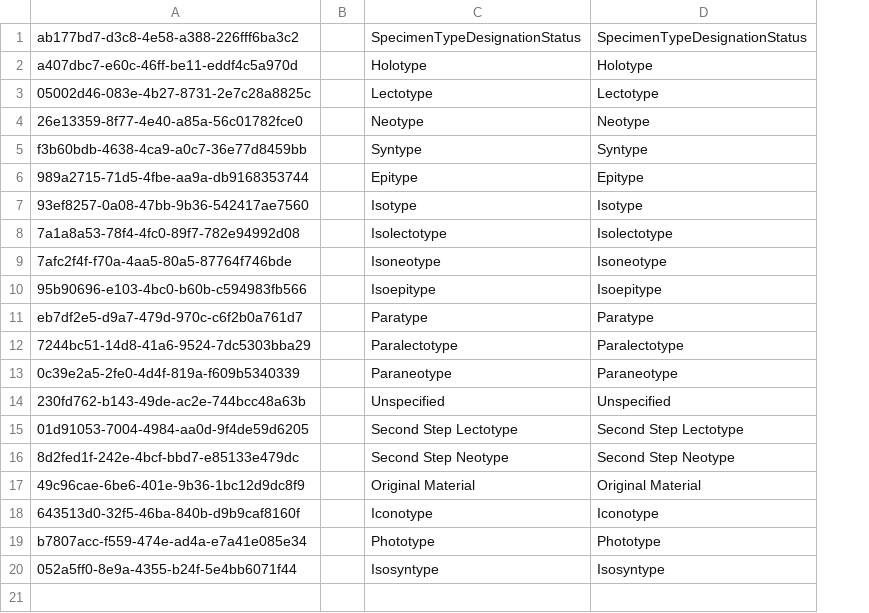
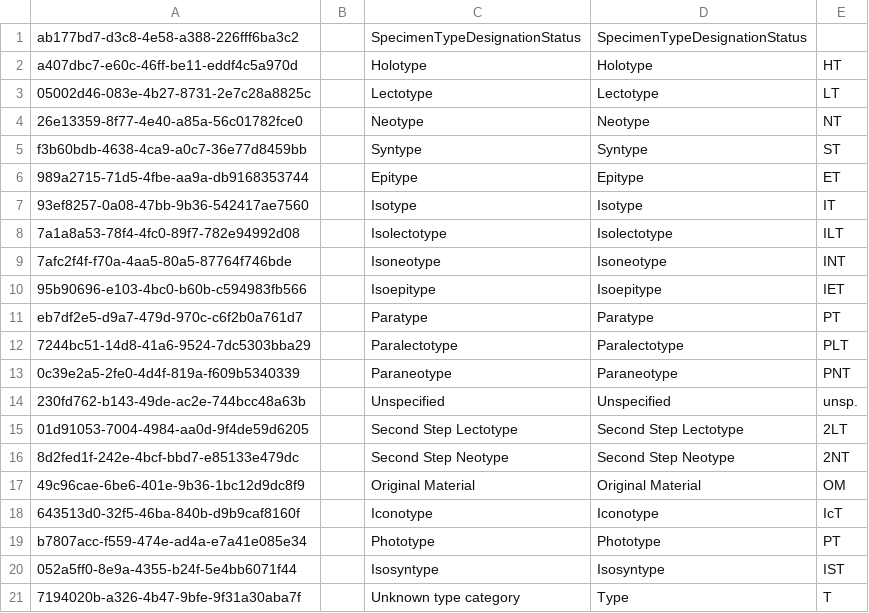
Before and after one commit to cybertaxonomy/cdmlib, a CSV file: cdmlib-model/src/main/resources/terms/SpecimenTypeDesignationStatus.csv, drawn as a sheet; the diff names each change by its address in the sheet, - before the commit and + after, or states it on an @@ line.

Commit message:
Abbreviated labels for SpecimenTypeDesignationStatus.csv and new unknown status (see also #2395)

```diff
--- a/cdmlib-model/src/main/resources/terms/SpecimenTypeDesignationStatus.csv
+++ b/cdmlib-model/src/main/resources/terms/SpecimenTypeDesignationStatus.csv
+column E, rows 2-20: HT | LT | NT | ST | ET | IT | ILT | INT | IET | PT | PLT | PNT | unsp. | 2LT | 2NT | OM | IcT | PT | IST
+row 21: 7194020b-a326-4b47-9bfe-9f31a30aba7f |  | Unknown type category | Type | T
```
